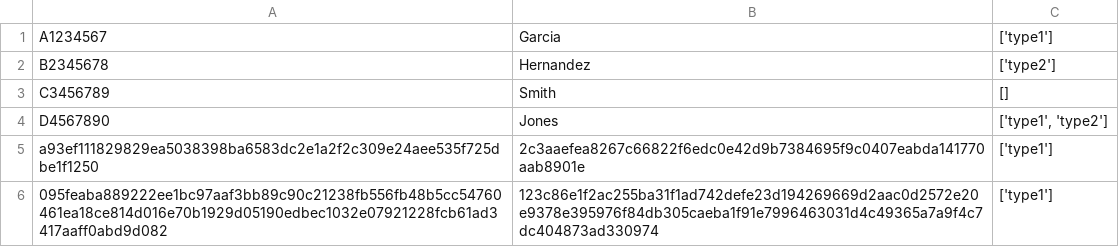
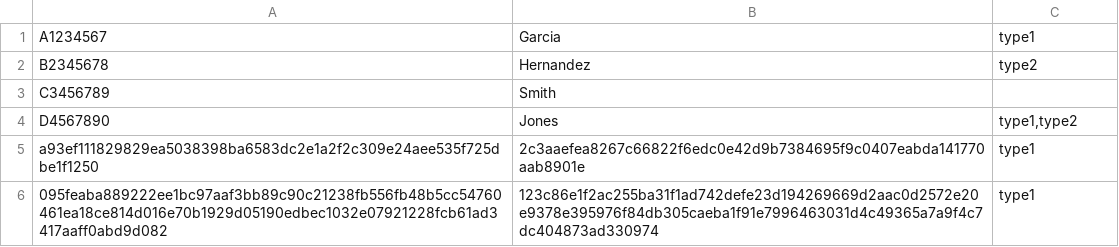
Before and after one commit to cal-itp/eligibility-server, a CSV file: data/server.csv, drawn as a sheet.

Commit message:
refactor(init-db): remove usage of ast module
lists in CSV import files are expected to be comma-separated. if the
CSV delimiter is a comma, the list should be quoted.

```diff
--- a/data/server.csv
+++ b/data/server.csv
@@ -1,6 +1,6 @@
-A1234567;Garcia;['type1']
-B2345678;Hernandez;['type2']
-C3456789;Smith;[]
-D4567890;Jones;['type1', 'type2']
-a93ef111829829ea5038398ba6583dc2e1a2f2c309e24aee535f725dbe1f1250;2c3aaefea8267c66822f6edc0e42d9b7384695f9c0407eabda141770aab8901e;['type1']
-095feaba889222ee1bc97aaf3bb89c90c21238fb556fb48b5cc54760461ea18ce814d016e70b1929d05190edbec1032e07921228fcb61ad3417aaff0abd9d082;123c86e1f2ac255ba31f1ad742defe23d194269669d2aac0d2572e20e9378e395976f84db305caeba1f91e7996463031d4c49365a7a9f4c7dc404873ad330974;['type1']
+A1234567;Garcia;type1
+B2345678;Hernandez;type2
+C3456789;Smith;
+D4567890;Jones;"type1,type2"
+a93ef111829829ea5038398ba6583dc2e1a2f2c309e24aee535f725dbe1f1250;2c3aaefea8267c66822f6edc0e42d9b7384695f9c0407eabda141770aab8901e;type1
+095feaba889222ee1bc97aaf3bb89c90c21238fb556fb48b5cc54760461ea18ce814d016e70b1929d05190edbec1032e07921228fcb61ad3417aaff0abd9d082;123c86e1f2ac255ba31f1ad742defe23d194269669d2aac0d2572e20e9378e395976f84db305caeba1f91e7996463031d4c49365a7a9f4c7dc404873ad330974;type1
```
Also changed, not shown: 2 other files.
